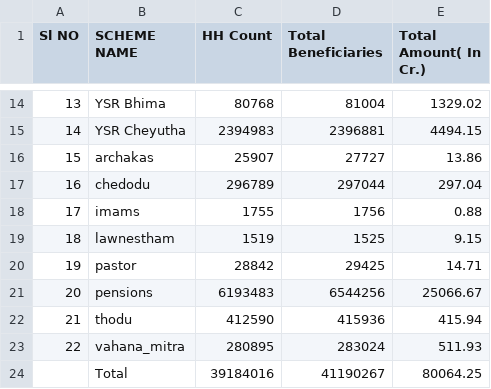
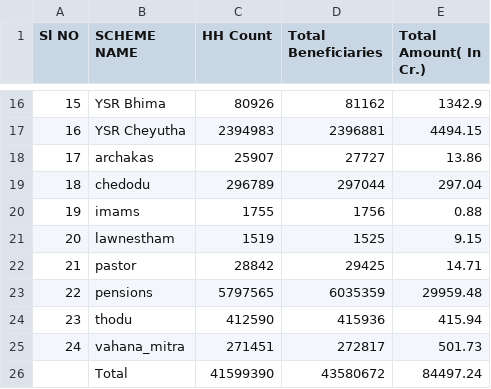
Before and after one commit to Piyush-Tanwar/dash_app_3, a CSV file: overview_dbt.csv, drawn as a sheet; only a part is shown, gaps mark what is left out; addresses are those after the commit; the diff covers the shown part only; the diff names each change by its address in the sheet, - before the commit and + after, or states it on an @@ line.

```diff
--- a/overview_dbt.csv
+++ b/overview_dbt.csv
@@ column A (Sl NO) renumbered between rows 6 and 25 @@
-C16 (HH Count): 80768
+C16 (HH Count): 80926
-D16 (Total Beneficiaries): 81004
+D16 (Total Beneficiaries): 81162
-E16 (Total Amount( In Cr.)): 1329.02
+E16 (Total Amount( In Cr.)): 1342.9
-C23 (HH Count): 6193483
+C23 (HH Count): 5797565
-D23 (Total Beneficiaries): 6544256
+D23 (Total Beneficiaries): 6035359
-E23 (Total Amount( In Cr.)): 25066.67
+E23 (Total Amount( In Cr.)): 29959.48
-C25 (HH Count): 280895
+C25 (HH Count): 271451
-D25 (Total Beneficiaries): 283024
+D25 (Total Beneficiaries): 272817
-E25 (Total Amount( In Cr.)): 511.93
+E25 (Total Amount( In Cr.)): 501.73
-C26 (HH Count): 39184016
+C26 (HH Count): 41599390
-D26 (Total Beneficiaries): 41190267
+D26 (Total Beneficiaries): 43580672
-E26 (Total Amount( In Cr.)): 80064.25
+E26 (Total Amount( In Cr.)): 84497.24
```
Also changed, not shown: 2 added rows and 27 edited cells elsewhere in this file.
